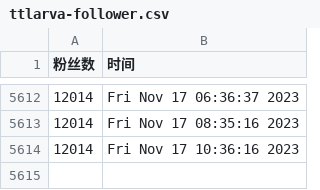
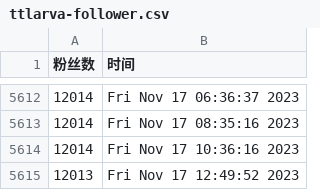
Before and after one commit to doombeaker/Larva, a CSV file: scripts/ttlarva-follower.csv, drawn as a sheet; only a part is shown, gaps mark what is left out; the diff names each change by its address in the sheet, - before the commit and + after, or states it on an @@ line.

Commit message:
update followers count daily

```diff
--- a/scripts/ttlarva-follower.csv
+++ b/scripts/ttlarva-follower.csv
+row 5615: 12013 | Fri Nov 17 12:49:52 2023
```
